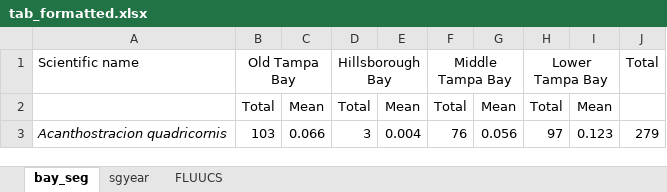
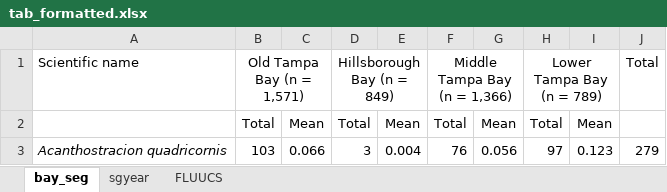
Before and after one commit to tbep-tech/fim-seagrass, an Excel workbook: tables/tab_formatted.xlsx, sheet bay_seg, drawn as a sheet; only a part is shown; values as stored, in another font and other column widths than the file's, no borders; the diff names each change by its address in the sheet, - before the commit and + after, or states it on an @@ line.

```diff
--- a/tables/tab_formatted.xlsx (sheet bay_seg)
+++ b/tables/tab_formatted.xlsx (sheet bay_seg)
-B1: Old Tampa Bay
+B1: Old Tampa Bay (n = 1,571)
-D1: Hillsborough Bay
+D1: Hillsborough Bay (n = 849)
-F1: Middle Tampa Bay
+F1: Middle Tampa Bay (n = 1,366)
-H1: Lower Tampa Bay
+H1: Lower Tampa Bay (n = 789)
```
Also changed, not shown: sheet sgyear, sheet FLUUCS, 2 other files.
